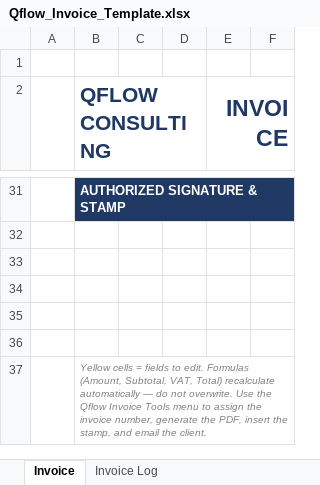
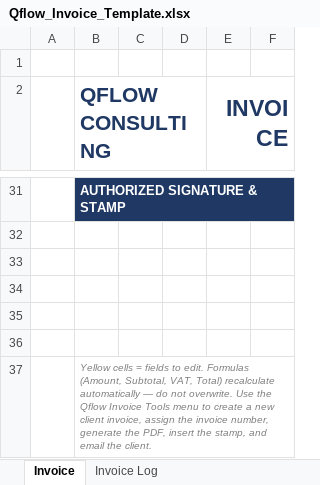
Before and after one commit to ahmedharb333/Qflow, an Excel workbook: Templates/Qflow_Invoice_Template.xlsx, sheet Invoice, drawn as a sheet; only a part is shown, gaps mark what is left out; values as stored, in another font and other column widths than the file's, no borders; the diff names each change by its address in the sheet, - before the commit and + after, or states it on an @@ line.

```diff
--- a/Templates/Qflow_Invoice_Template.xlsx (sheet Invoice)
+++ b/Templates/Qflow_Invoice_Template.xlsx (sheet Invoice)
-B37 (QFLOW CONSULTING): …menu to assign the…
+B37 (QFLOW CONSULTING): …menu to create a new client invoice, assign the…
```
Also changed, not shown: 2 other files.
